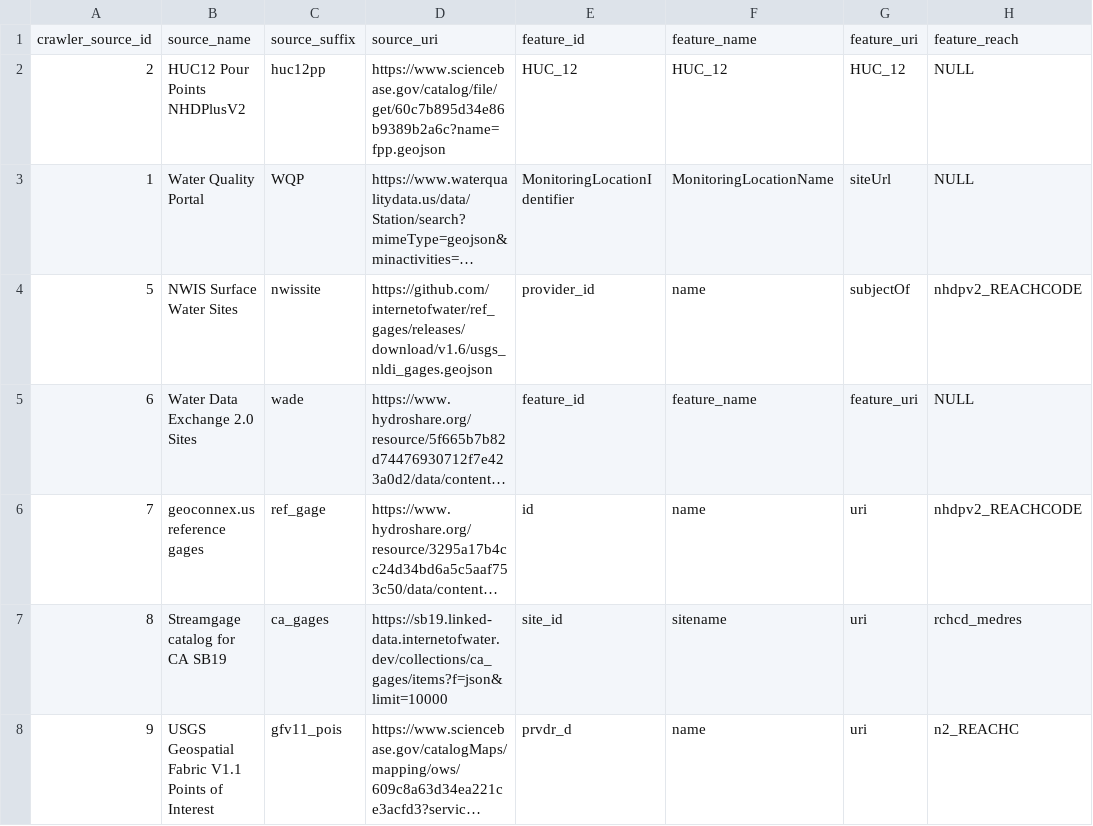
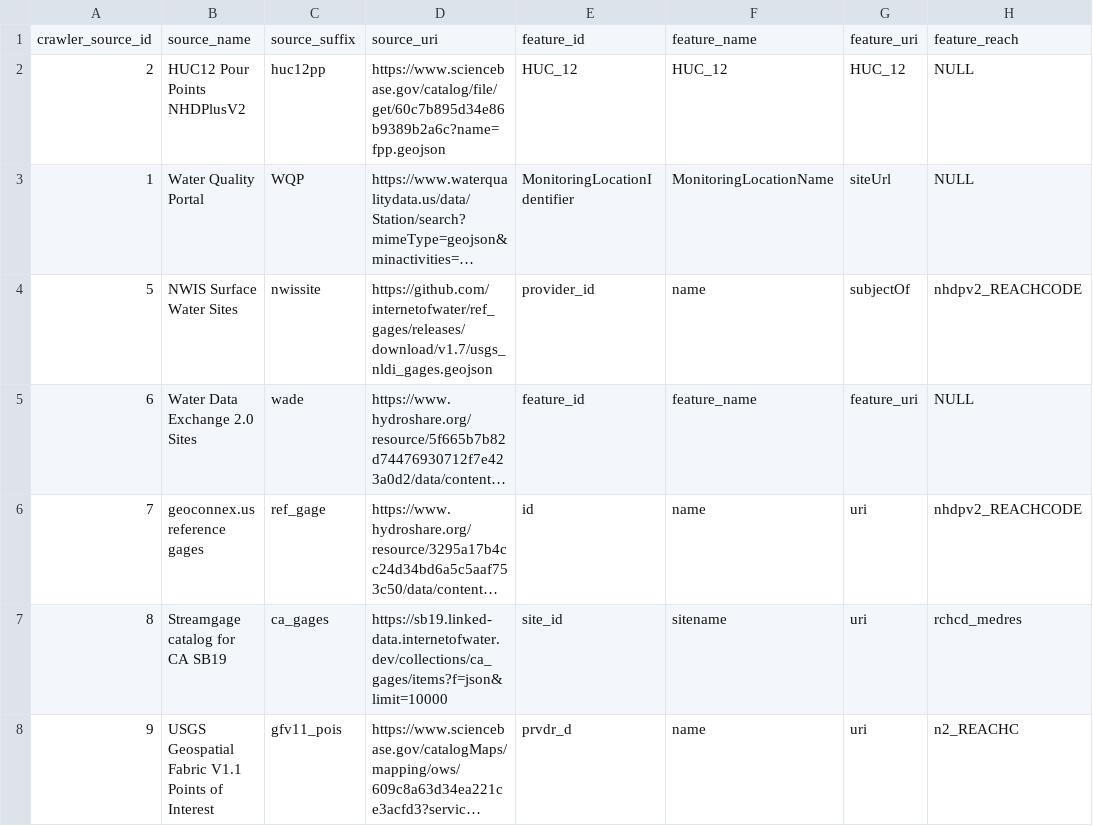
Before and after one commit to internetofwater/nldi-db, a TSV file: liquibase/changeLogs/nldi/nldi_data/update_crawler_source/crawler_source.tsv, drawn as a sheet; only a part is shown; long unchanged cells end in …; the diff names each change by its address in the sheet, - before the commit and + after, or states it on an @@ line.

Commit message:
update usgs nldi gages

```diff
--- a/liquibase/changeLogs/nldi/nldi_data/update_crawler_source/crawler_source.tsv
+++ b/liquibase/changeLogs/nldi/nldi_data/update_crawler_source/crawler_source.tsv
-D4: https://github.com/internetofwater/ref_gages/releases/download/v1.6/usgs_nldi_gages.geojson
+D4: https://github.com/internetofwater/ref_gages/releases/download/v1.7/usgs_nldi_gages.geojson
```
